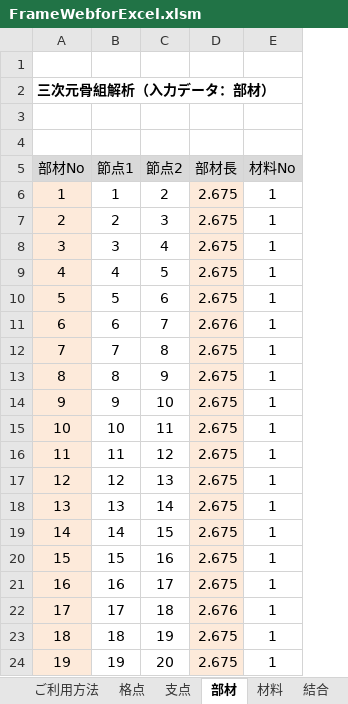
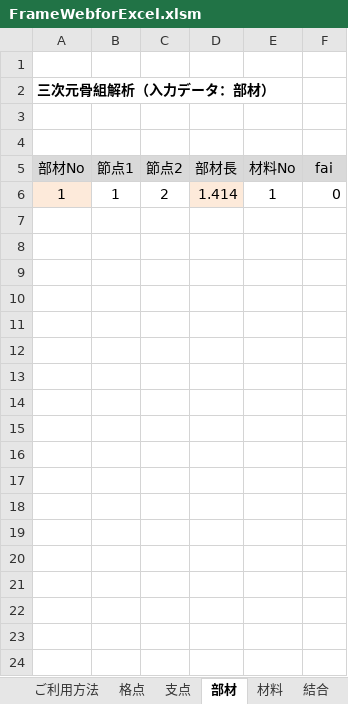
Before and after one commit to structuralengine/FrameWebforExcel, an Excel workbook: FrameWebforExcel.xlsm, sheet 部材, drawn as a sheet; only a part is shown; values as stored, in another font and other column widths than the file's, no borders; removed rows and columns are numbered as before the commit, all else as after; the diff covers the shown part only; the diff names each change by its address in the sheet, - before the commit and + after, or states it on an @@ line.

```diff
--- a/FrameWebforExcel.xlsm (sheet 部材)
+++ b/FrameWebforExcel.xlsm (sheet 部材)
@@ column F (fai) unhidden, row 6: 0 @@
-D6 (部材長): 2.675
+D6 (部材長): 1.414
-row 7: 2 | 2 | 3 | 2.675 | 1
-row 8: 3 | 3 | 4 | 2.675 | 1
-row 9: 4 | 4 | 5 | 2.675 | 1
-row 10: 5 | 5 | 6 | 2.675 | 1
-row 11: 6 | 6 | 7 | 2.676 | 1
-row 12: 7 | 7 | 8 | 2.675 | 1
-row 13: 8 | 8 | 9 | 2.675 | 1
-row 14: 9 | 9 | 10 | 2.675 | 1
-row 15: 10 | 10 | 11 | 2.675 | 1
-row 16: 11 | 11 | 12 | 2.675 | 1
-row 17: 12 | 12 | 13 | 2.675 | 1
-row 18: 13 | 13 | 14 | 2.675 | 1
-row 19: 14 | 14 | 15 | 2.675 | 1
-row 20: 15 | 15 | 16 | 2.675 | 1
-row 21: 16 | 16 | 17 | 2.675 | 1
-row 22: 17 | 17 | 18 | 2.676 | 1
-row 23: 18 | 18 | 19 | 2.675 | 1
-row 24: 19 | 19 | 20 | 2.675 | 1
```
Also changed, not shown: 25 removed rows elsewhere in this sheet, sheet 計算・出力, sheet PickUp・出力, sheet PickUp・変位, sheet バネ, sheet 格点, sheet 荷重強度, 9 more sheets, hidden cells, charts or pictures, 1 other file.
